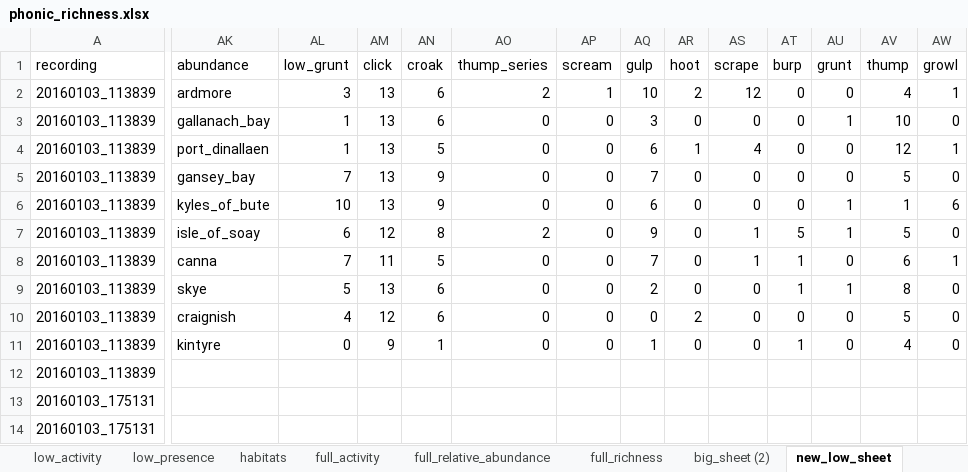
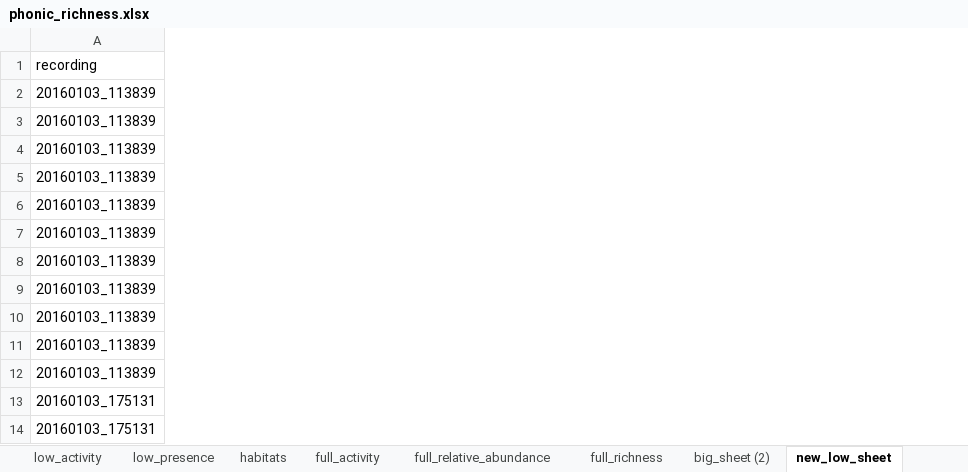
Before and after one commit to carlaleone/Dissertation, an Excel workbook: data/phonic_richness.xlsx, sheet new_low_sheet, drawn as a sheet; only a part is shown, gaps mark what is left out; values as stored, in another font and other column widths than the file's, no borders; the diff covers the shown part only; the diff names each change by its address in the sheet, - before the commit and + after, or states it on an @@ line.

```diff
--- a/data/phonic_richness.xlsx (sheet new_low_sheet)
+++ b/data/phonic_richness.xlsx (sheet new_low_sheet)
-column AK (abundance), rows 2-11: ardmore | gallanach_bay | port_dinallaen | gansey_bay | kyles_of_bute | isle_of_soay | canna | skye | craignish | kintyre
-column AL (low_grunt), rows 2-11: 3 | 1 | 1 | 7 | 10 | 6 | 7 | 5 | 4 | 0
-column AM (click), rows 2-11: 13 | 13 | 13 | 13 | 13 | 12 | 11 | 13 | 12 | 9
-column AN (croak), rows 2-11: 6 | 6 | 5 | 9 | 9 | 8 | 5 | 6 | 6 | 1
-column AO (thump_series), rows 2-11: 2 | 0 | 0 | 0 | 0 | 2 | 0 | 0 | 0 | 0
-column AP (scream), rows 2-11: 1 | 0 | 0 | 0 | 0 | 0 | 0 | 0 | 0 | 0
-column AQ (gulp), rows 2-11: 10 | 3 | 6 | 7 | 6 | 9 | 7 | 2 | 0 | 1
-column AR (hoot), rows 2-11: 2 | 0 | 1 | 0 | 0 | 0 | 0 | 0 | 2 | 0
-column AS (scrape), rows 2-11: 12 | 0 | 4 | 0 | 0 | 1 | 1 | 0 | 0 | 0
-column AT (burp), rows 2-11: 0 | 0 | 0 | 0 | 0 | 5 | 1 | 1 | 0 | 1
-column AU (grunt), rows 2-11: 0 | 1 | 0 | 0 | 1 | 1 | 0 | 1 | 0 | 0
-column AV (thump), rows 2-11: 4 | 10 | 12 | 5 | 1 | 5 | 6 | 8 | 5 | 4
-column AW (growl), rows 2-11: 1 | 0 | 1 | 0 | 6 | 0 | 1 | 0 | 0 | 0
```
Also changed, not shown: 25 removed columns elsewhere in this sheet, sheet big_sheet (3).
